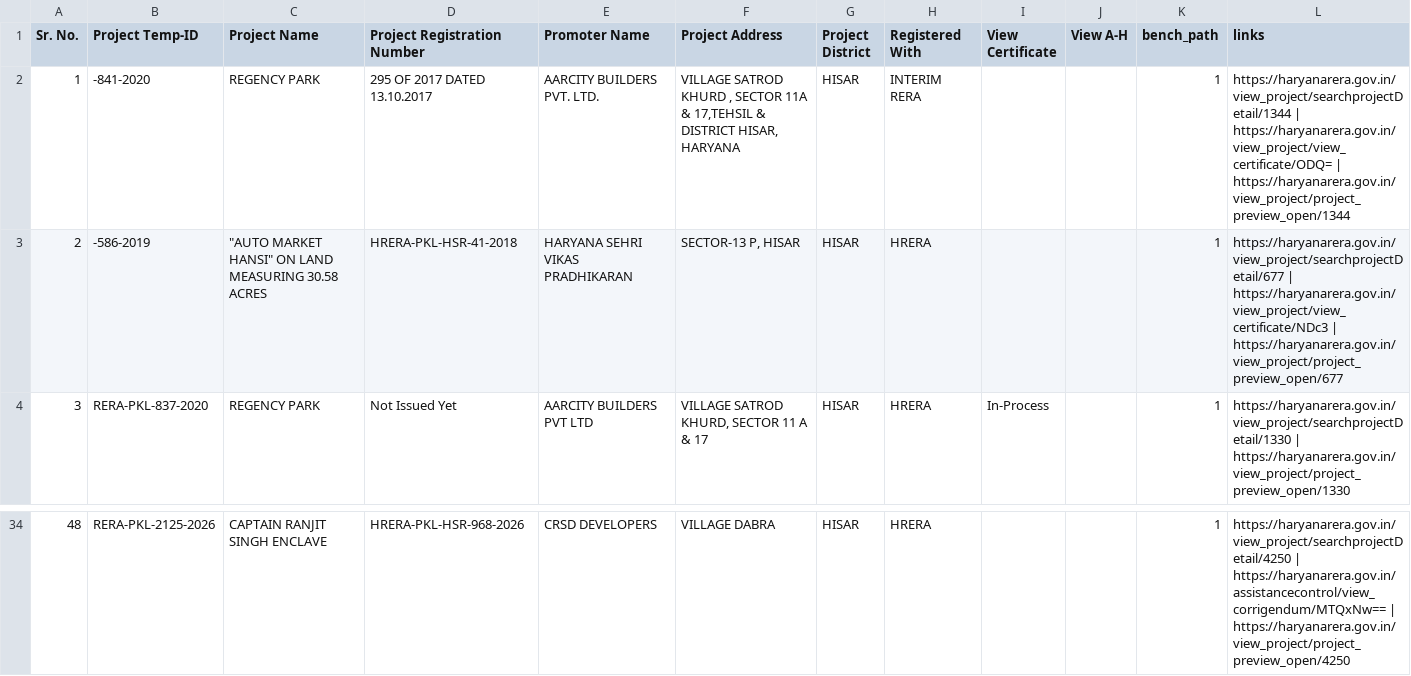
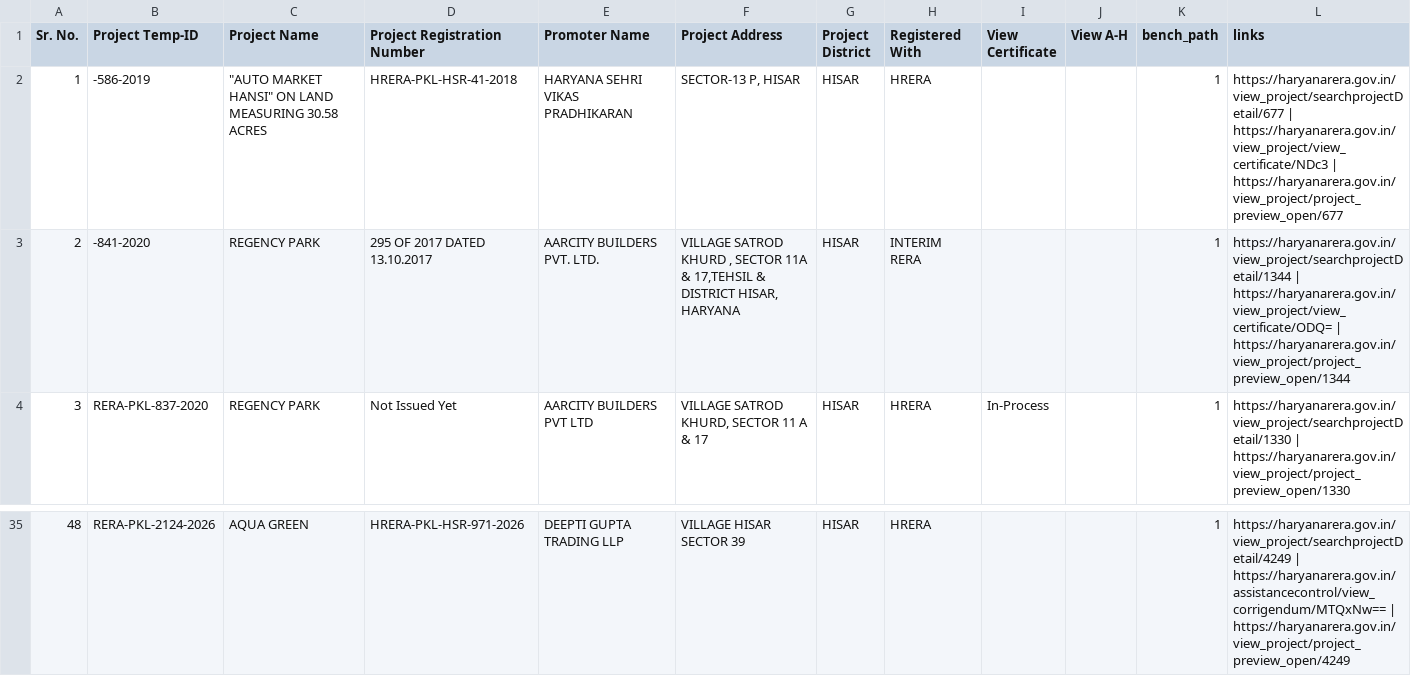
Before and after one commit to mailjaindeepak/caspar, a CSV file: data/hisar/harera_projects.csv, drawn as a sheet; only a part is shown, gaps mark what is left out; the diff covers the shown part only.

```diff
--- a/data/hisar/harera_projects.csv
+++ b/data/hisar/harera_projects.csv
@@ -1,4 +1,4 @@
 Sr. No.,Project Temp-ID,Project Name,Project Registration Number,Promoter Name,Project Address,Project District,Registered With,View Certificate,View A-H,bench_path,links
-1,-841-2020,REGENCY PARK,295 OF 2017 DATED 13.10.2017,AARCITY BUILDERS PVT. LTD.,"VILLAGE SATROD KHURD , SECTOR 11A & 17,TEHSIL & DISTRICT HISAR, HARYANA",HISAR,INTERIM RERA,,,1,https://haryanarera.gov.in/view_project/searchprojectDetail/1344 | https://haryanarera.gov.in/view_project/view_certificate/ODQ= | https://haryanarera.gov.in/view_project/project_preview_open/1344
-2,-586-2019,"""AUTO MARKET HANSI"" ON LAND MEASURING 30.58 ACRES",HRERA-PKL-HSR-41-2018,HARYANA SEHRI VIKAS PRADHIKARAN,"SECTOR-13 P, HISAR",HISAR,HRERA,,,1,https://haryanarera.gov.in/view_project/searchprojectDetail/677 | https://haryanarera.gov.in/view_project/view_certificate/NDc3 | https://haryanarera.gov.in/view_project/project_preview_open/677
+1,-586-2019,"""AUTO MARKET HANSI"" ON LAND MEASURING 30.58 ACRES",HRERA-PKL-HSR-41-2018,HARYANA SEHRI VIKAS PRADHIKARAN,"SECTOR-13 P, HISAR",HISAR,HRERA,,,1,https://haryanarera.gov.in/view_project/searchprojectDetail/677 | https://haryanarera.gov.in/view_project/view_certificate/NDc3 | https://haryanarera.gov.in/view_project/project_preview_open/677
+2,-841-2020,REGENCY PARK,295 OF 2017 DATED 13.10.2017,AARCITY BUILDERS PVT. LTD.,"VILLAGE SATROD KHURD , SECTOR 11A & 17,TEHSIL & DISTRICT HISAR, HARYANA",HISAR,INTERIM RERA,,,1,https://haryanarera.gov.in/view_project/searchprojectDetail/1344 | https://haryanarera.gov.in/view_project/view_certificate/ODQ= | https://haryanarera.gov.in/view_project/project_preview_open/1344
 3,RERA-PKL-837-2020,REGENCY PARK,Not Issued Yet,AARCITY BUILDERS PVT LTD,"VILLAGE SATROD KHURD, SECTOR 11 A & 17",HISAR,HRERA,In-Process,,1,https://haryanarera.gov.in/view_project/searchprojectDetail/1330 | https://haryanarera.gov.in/view_project/project_preview_open/1330
@@ -34 +35 @@
-48,RERA-PKL-2125-2026,CAPTAIN RANJIT SINGH ENCLAVE,HRERA-PKL-HSR-968-2026,CRSD DEVELOPERS,VILLAGE DABRA,HISAR,HRERA,,,1,https://haryanarera.gov.in/view_project/searchprojectDetail/4250 | https://haryanarera.gov.in/assistancecontrol/view_corrigendum/MTQxNw== | https://haryanarera.gov.in/view_project/project_preview_open/4250
+48,RERA-PKL-2124-2026,AQUA GREEN,HRERA-PKL-HSR-971-2026,DEEPTI GUPTA TRADING LLP,VILLAGE HISAR SECTOR 39,HISAR,HRERA,,,1,https://haryanarera.gov.in/view_project/searchprojectDetail/4249 | https://haryanarera.gov.in/assistancecontrol/view_corrigendum/MTQxNw== | https://haryanarera.gov.in/view_project/project_preview_open/4249
```
Also changed, not shown: 1 added row and 30 edited cells elsewhere in this file, data/hisar/clu_permissions.csv, data/kurukshetra/pending_applications.csv, 33 other files.
